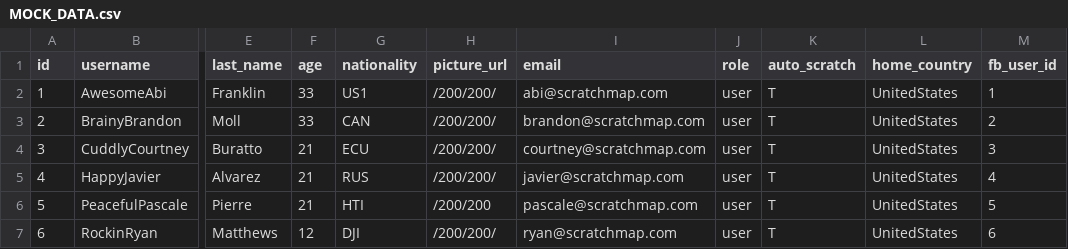
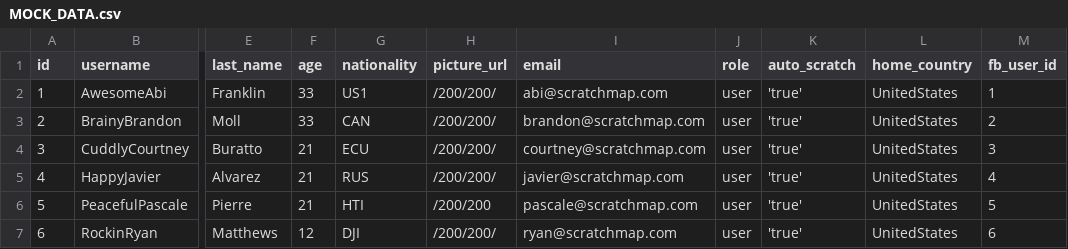
Before and after one commit to BloomTech-Labs/labspt2-scratch-and-map, a CSV file: seed_files/MOCK_DATA.csv, drawn as a sheet; only a part is shown, gaps mark what is left out; the diff names each change by its address in the sheet, - before the commit and + after, or states it on an @@ line.

Commit message:
Attempting to fix boolean value

```diff
--- a/seed_files/MOCK_DATA.csv
+++ b/seed_files/MOCK_DATA.csv
-K2:K7 (auto_scratch): T
+K2:K7 (auto_scratch): 'true'
```
